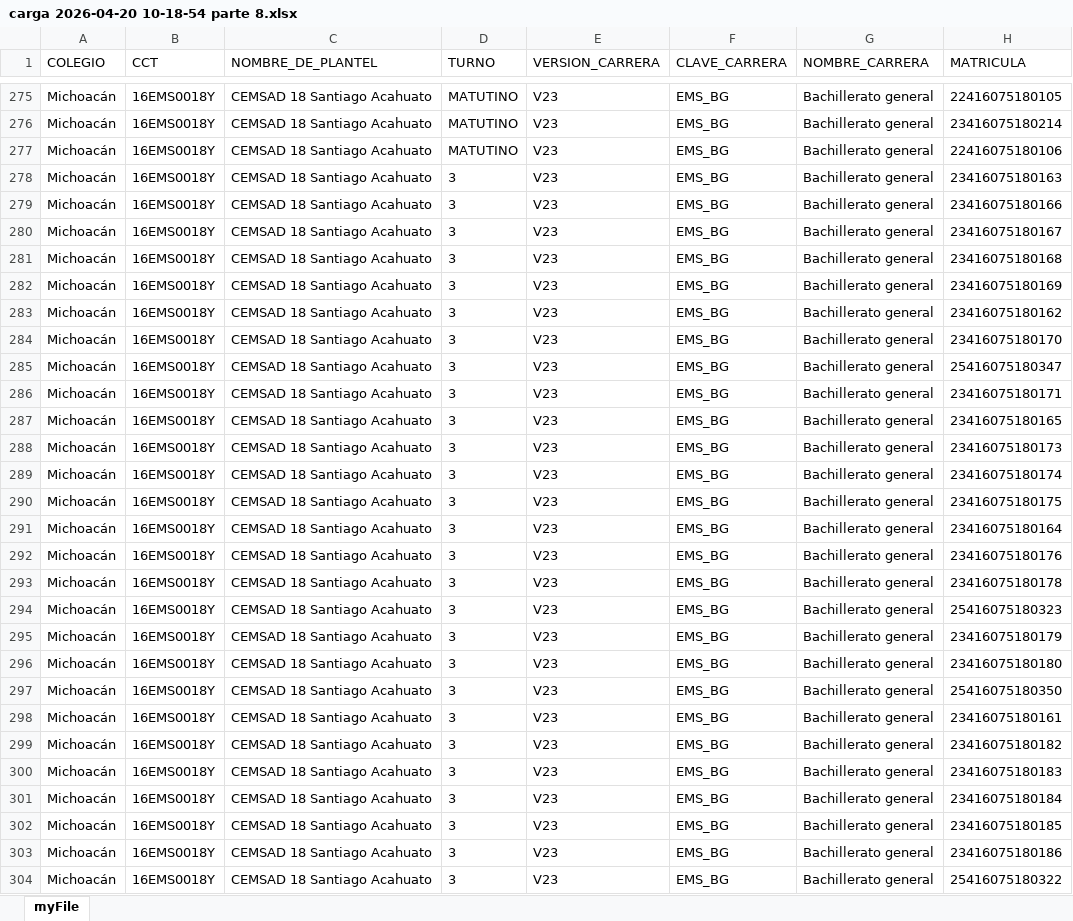
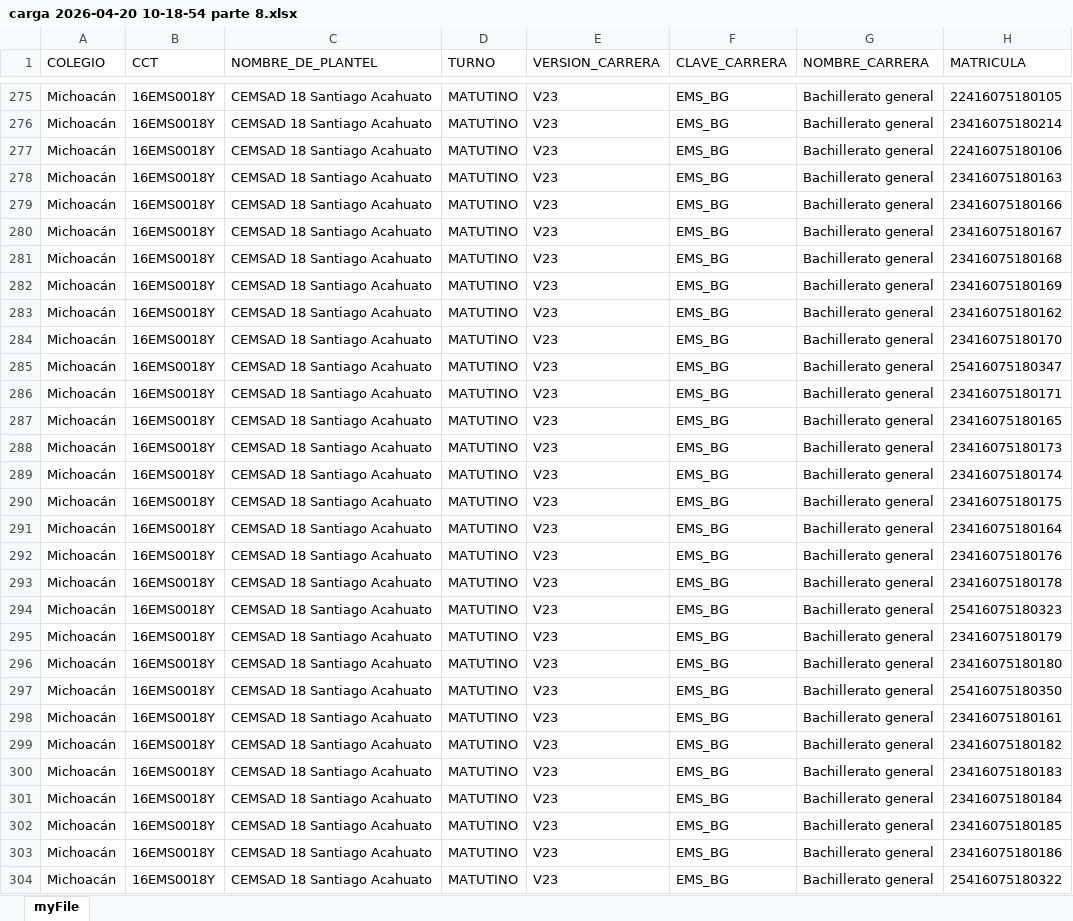
Before and after one commit to jodomaq/saeko_api, an Excel workbook: 2026_code/resultado/carga 2026-04-20 10-18-54/carga 2026-04-20 10-18-54 parte 8.xlsx, sheet myFile, drawn as a sheet; only a part is shown, gaps mark what is left out; values as stored, in another font and other column widths than the file's, no borders; the diff covers the shown part only; the diff names each change by its address in the sheet, - before the commit and + after, or states it on an @@ line.

```diff
--- a/2026_code/resultado/carga 2026-04-20 10-18-54/carga 2026-04-20 10-18-54 parte 8.xlsx (sheet myFile)
+++ b/2026_code/resultado/carga 2026-04-20 10-18-54/carga 2026-04-20 10-18-54 parte 8.xlsx (sheet myFile)
-D278:D304 (TURNO): 3
+D278:D304 (TURNO): MATUTINO
```
Also changed, not shown: 29 edited cells elsewhere in this sheet, 2026_code/resultado/carga 2026-04-20 10-18-54/carga 2026-04-20 10-18-54 parte 1.xlsx, 2026_code/resultado/carga 2026-04-20 10-18-54/carga 2026-04-20 10-18-54 parte 10.xlsx, 21 other files.
